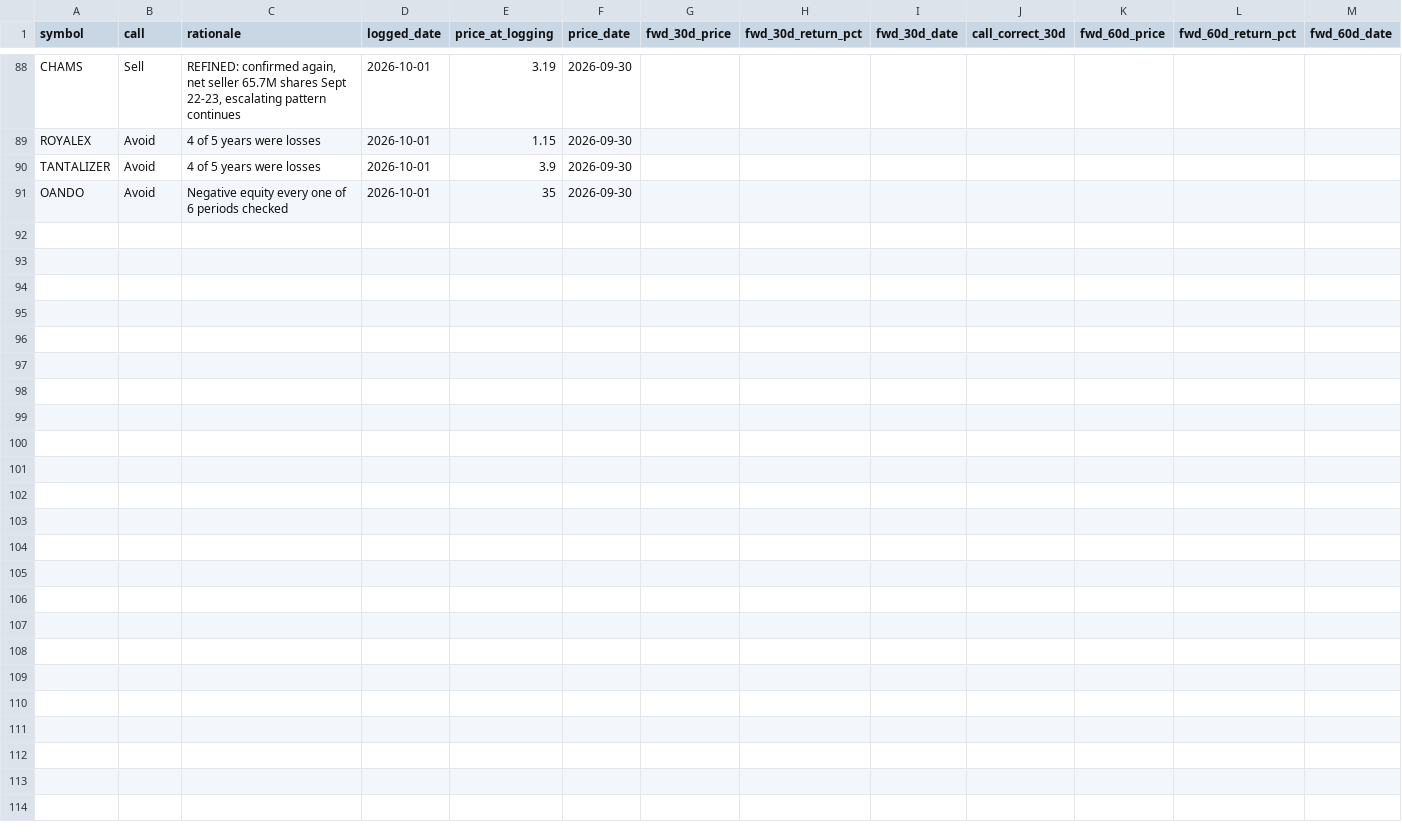
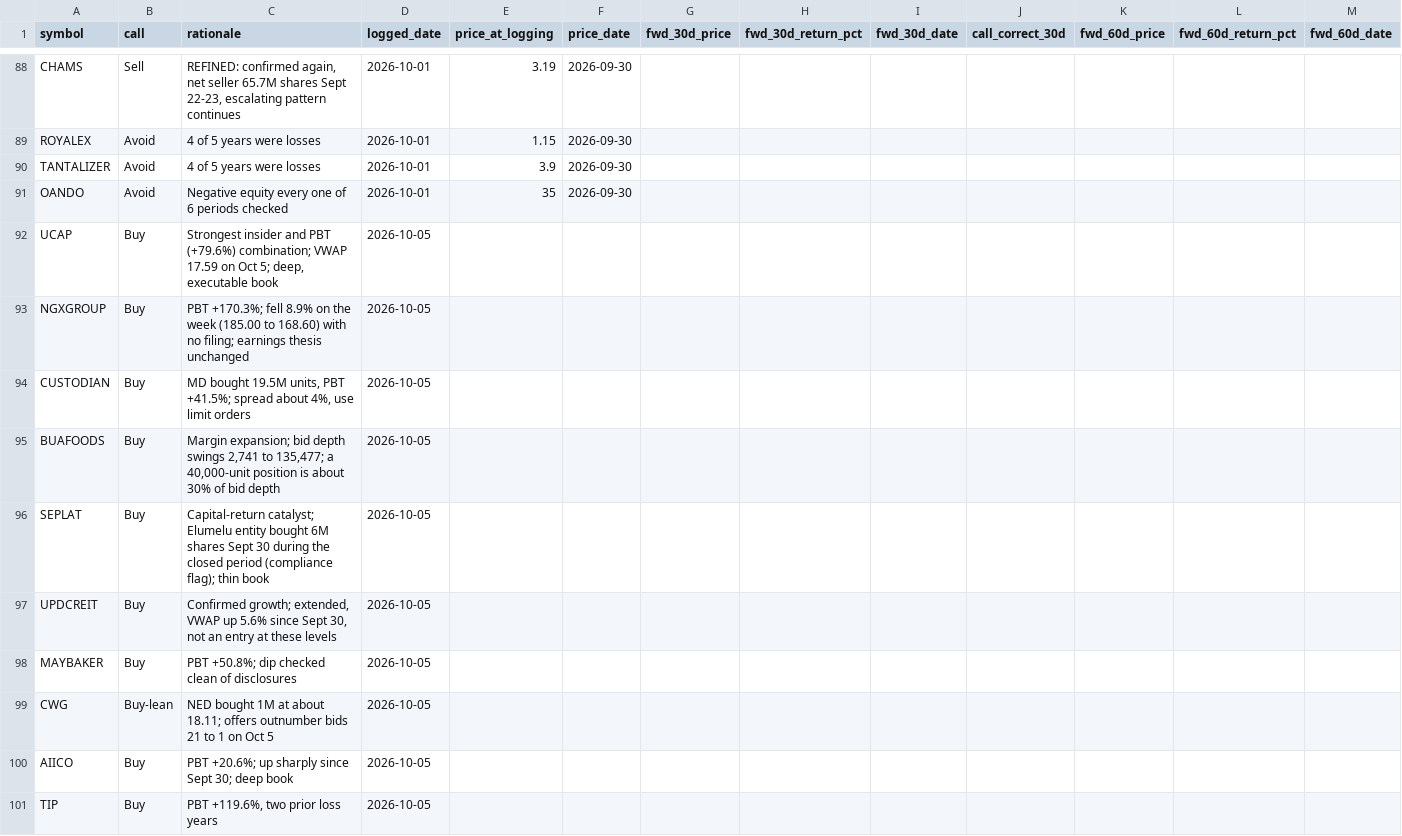
Before and after one commit to EbiNGX/ngx-data, a CSV file: portfolio_calls_log.csv, drawn as a sheet; only a part is shown, gaps mark what is left out; rows hold the shown columns only; the diff covers the shown part only; the diff names each change by its address in the sheet, - before the commit and + after, or states it on an @@ line.

Commit message:
Log Oct 5 VWAP cohort, VWAP scoreboard, add NASCON MCNICHOLS CAP

```diff
--- a/portfolio_calls_log.csv
+++ b/portfolio_calls_log.csv
+row 92: UCAP | Buy | Strongest insider and PBT (+79.6%) combination; VWAP 17.59 on Oct 5; deep, executable book | 2026-10-05
+row 93: NGXGROUP | Buy | PBT +170.3%; fell 8.9% on the week (185.00 to 168.60) with no filing; earnings thesis unchanged | 2026-10-05
+row 94: CUSTODIAN | Buy | MD bought 19.5M units, PBT +41.5%; spread about 4%, use limit orders | 2026-10-05
+row 95: BUAFOODS | Buy | Margin expansion; bid depth swings 2,741 to 135,477; a 40,000-unit position is about 30% of bid depth | 2026-10-05
+row 96: SEPLAT | Buy | Capital-return catalyst; Elumelu entity bought 6M shares Sept 30 during the closed period (compliance flag); thin book | 2026-10-05
+row 97: UPDCREIT | Buy | Confirmed growth; extended, VWAP up 5.6% since Sept 30, not an entry at these levels | 2026-10-05
+row 98: MAYBAKER | Buy | PBT +50.8%; dip checked clean of disclosures | 2026-10-05
+row 99: CWG | Buy-lean | NED bought 1M at about 18.11; offers outnumber bids 21 to 1 on Oct 5 | 2026-10-05
+row 100: AIICO | Buy | PBT +20.6%; up sharply since Sept 30; deep book | 2026-10-05
+row 101: TIP | Buy | PBT +119.6%, two prior loss years | 2026-10-05
```
Also changed, not shown: 35 added rows elsewhere in this file, 6 other files.
